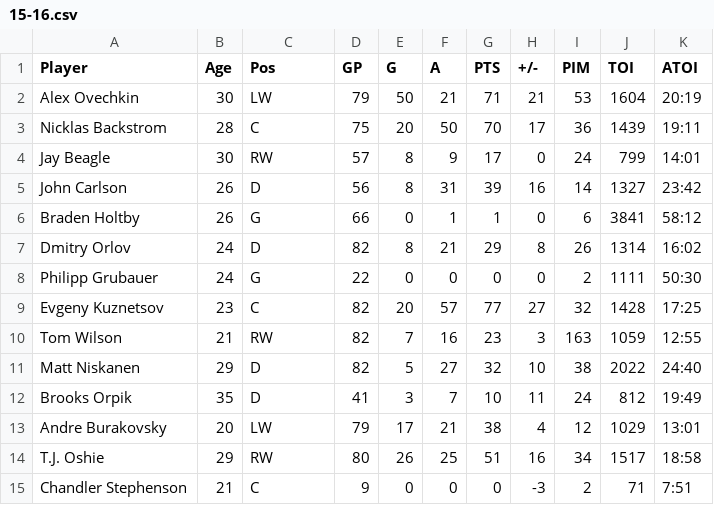
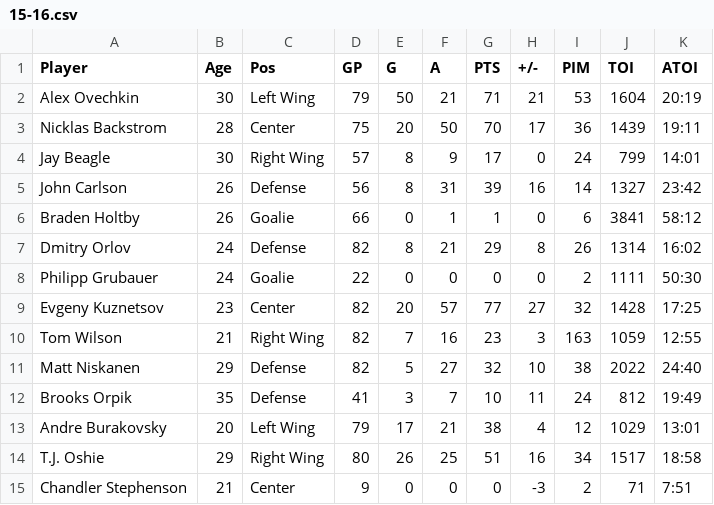
Before and after one commit to brylin142/capitals, a CSV file: 15-16.csv, drawn as a sheet.

```diff
--- a/15-16.csv
+++ b/15-16.csv
@@ -1,15 +1,15 @@
 Player,Age,Pos,GP,G,A,PTS,+/-,PIM,TOI,ATOI
-Alex Ovechkin,30,LW,79,50,21,71,21,53,1604,20:19
-Nicklas Backstrom,28,C,75,20,50,70,17,36,1439,19:11
-Jay Beagle,30,RW,57,8,9,17,0,24,799,14:01
-John Carlson,26,D,56,8,31,39,16,14,1327,23:42
-Braden Holtby,26,G,66,0,1,1,0,6,3841,58:12
-Dmitry Orlov,24,D,82,8,21,29,8,26,1314,16:02
-Philipp Grubauer,24,G,22,0,0,0,0,2,1111,50:30
-Evgeny Kuznetsov,23,C,82,20,57,77,27,32,1428,17:25
-Tom Wilson,21,RW,82,7,16,23,3,163,1059,12:55
-Matt Niskanen,29,D,82,5,27,32,10,38,2022,24:40
-Brooks Orpik,35,D,41,3,7,10,11,24,812,19:49
-Andre Burakovsky,20,LW,79,17,21,38,4,12,1029,13:01
-T.J. Oshie,29,RW,80,26,25,51,16,34,1517,18:58
-Chandler Stephenson,21,C,9,0,0,0,-3,2,71,7:51
+Alex Ovechkin,30,Left Wing,79,50,21,71,21,53,1604,20:19
+Nicklas Backstrom,28,Center,75,20,50,70,17,36,1439,19:11
+Jay Beagle,30,Right Wing,57,8,9,17,0,24,799,14:01
+John Carlson,26,Defense,56,8,31,39,16,14,1327,23:42
+Braden Holtby,26,Goalie,66,0,1,1,0,6,3841,58:12
+Dmitry Orlov,24,Defense,82,8,21,29,8,26,1314,16:02
+Philipp Grubauer,24,Goalie,22,0,0,0,0,2,1111,50:30
+Evgeny Kuznetsov,23,Center,82,20,57,77,27,32,1428,17:25
+Tom Wilson,21,Right Wing,82,7,16,23,3,163,1059,12:55
+Matt Niskanen,29,Defense,82,5,27,32,10,38,2022,24:40
+Brooks Orpik,35,Defense,41,3,7,10,11,24,812,19:49
+Andre Burakovsky,20,Left Wing,79,17,21,38,4,12,1029,13:01
+T.J. Oshie,29,Right Wing,80,26,25,51,16,34,1517,18:58
+Chandler Stephenson,21,Center,9,0,0,0,-3,2,71,7:51
```
Also changed, not shown: 12-13.csv, 13-14.csv, 11 other files.
